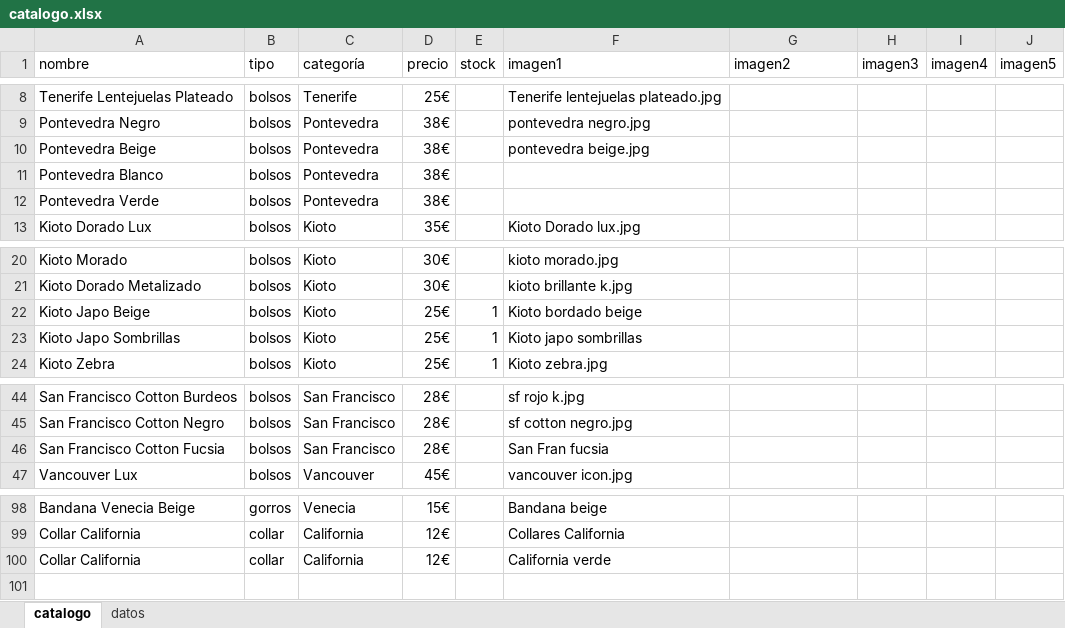
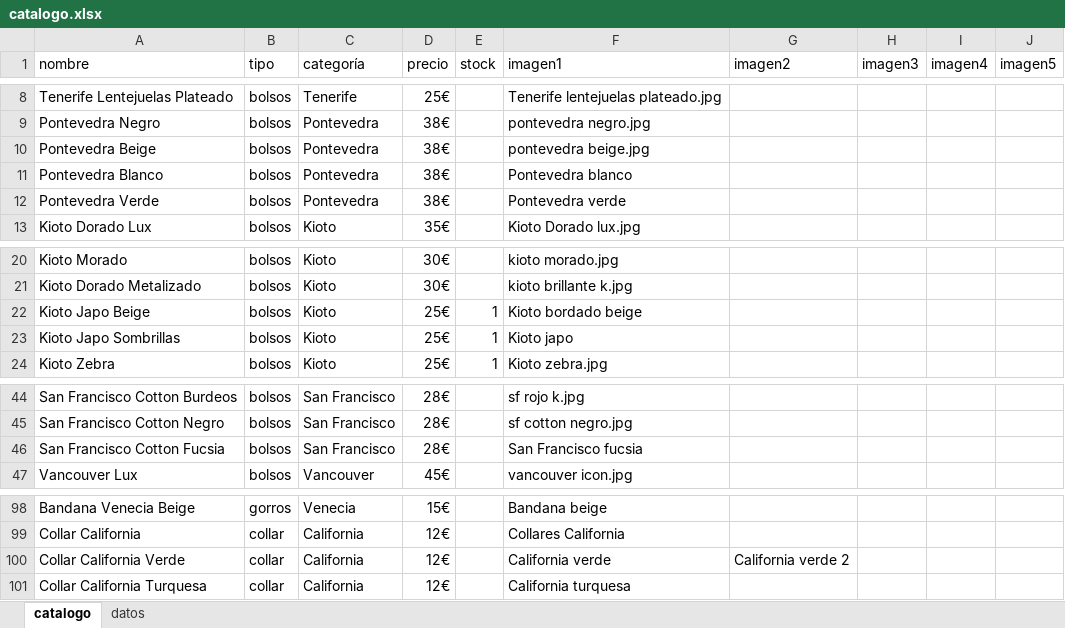
Before and after one commit to guillebielza/maruchis, an Excel workbook: catalogo.xlsx, sheet catalogo, drawn as a sheet; only a part is shown, gaps mark what is left out; values as stored, in another font and other column widths than the file's, no borders; charts and pictures and table styles not drawn; addresses are those after the commit; the diff names each change by its address in the sheet, - before the commit and + after, or states it on an @@ line.

```diff
--- a/catalogo.xlsx (sheet catalogo)
+++ b/catalogo.xlsx (sheet catalogo)
-F11 (imagen1): (empty)
+F11 (imagen1): Pontevedra blanco
-F12 (imagen1): (empty)
+F12 (imagen1): Pontevedra verde
-F23 (imagen1): Kioto japo sombrillas
+F23 (imagen1): Kioto japo
-F46 (imagen1): San Fran fucsia
+F46 (imagen1): San Francisco fucsia
+row 100: Collar California Verde | collar | California | 12€ |  | California verde | California verde 2
-A101 (nombre): Collar California
+A101 (nombre): Collar California Turquesa
-F101 (imagen1): California verde
+F101 (imagen1): California turquesa
```
Also changed, not shown: 7 other files.
